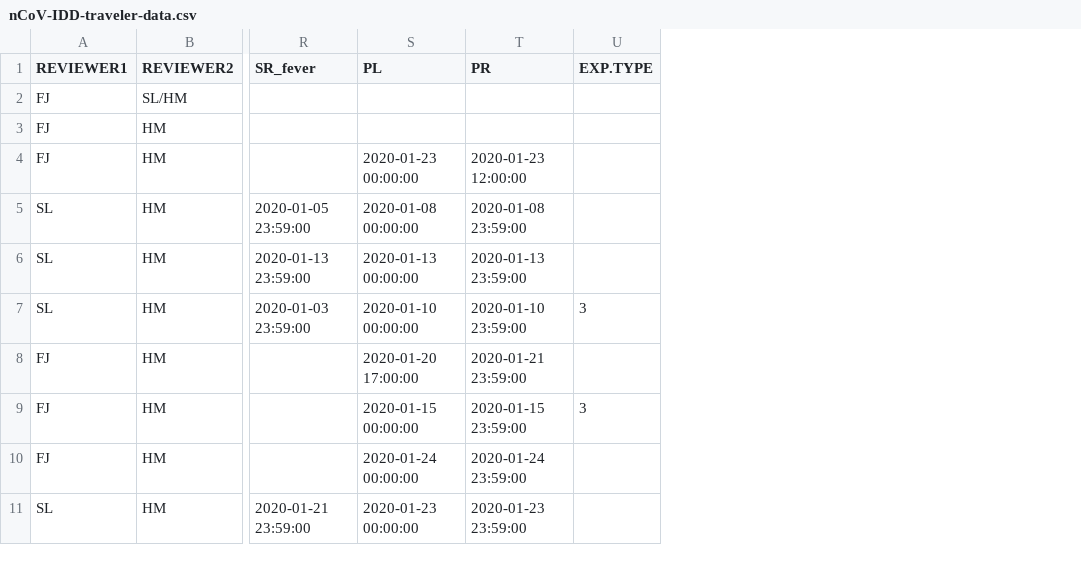
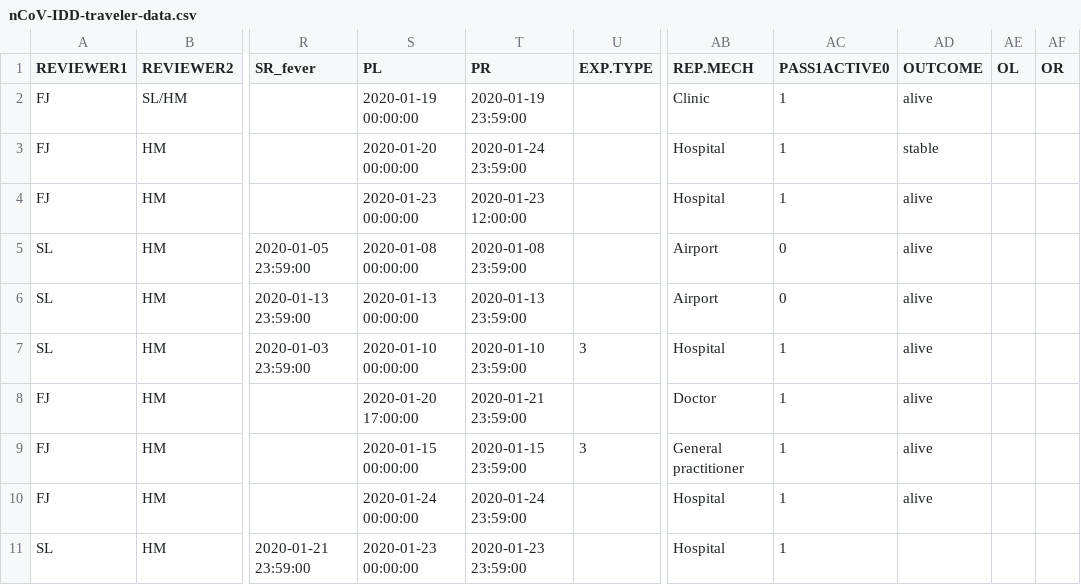
Before and after one commit to HopkinsIDD/ncov_incubation, a CSV file: data/nCoV-IDD-traveler-data.csv, drawn as a sheet; only a part is shown, gaps mark what is left out; the diff covers the shown part only; the diff names each change by its address in the sheet, - before the commit and + after, or states it on an @@ line.

Commit message:
added time to hospitalization to blog

```diff
--- a/data/nCoV-IDD-traveler-data.csv
+++ b/data/nCoV-IDD-traveler-data.csv
+column AB (REP.MECH), rows 2-11: Clinic | Hospital | Hospital | Airport | Airport | Hospital | Doctor | General practitioner | Hospital | Hospital
+column AC (PASS1ACTIVE0), rows 2-11: 1 | 1 | 1 | 0 | 0 | 1 | 1 | 1 | 1 | 1
+column AD (OUTCOME), rows 2-10: alive | stable | alive | alive | alive | alive | alive | alive | alive
+column AE (OL), empty
+column AF (OR), empty
-S2 (PL): (empty)
+S2 (PL): 2020-01-19 00:00:00
-T2 (PR): (empty)
+T2 (PR): 2020-01-19 23:59:00
-S3 (PL): (empty)
+S3 (PL): 2020-01-20 00:00:00
-T3 (PR): (empty)
+T3 (PR): 2020-01-24 23:59:00
```
Also changed, not shown: 3 added rows, 3 removed rows, 5 moved rows and 6 edited cells elsewhere in this file, 6 other files.
